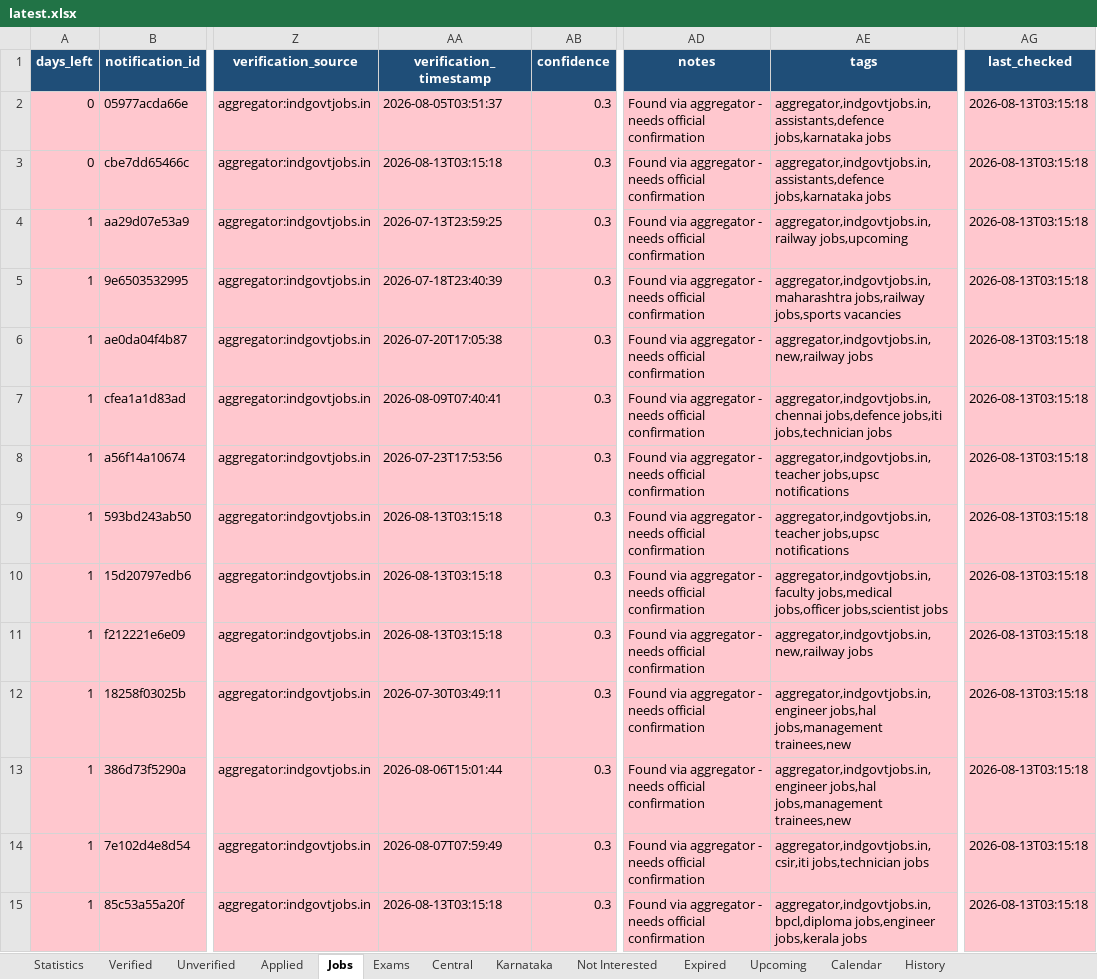
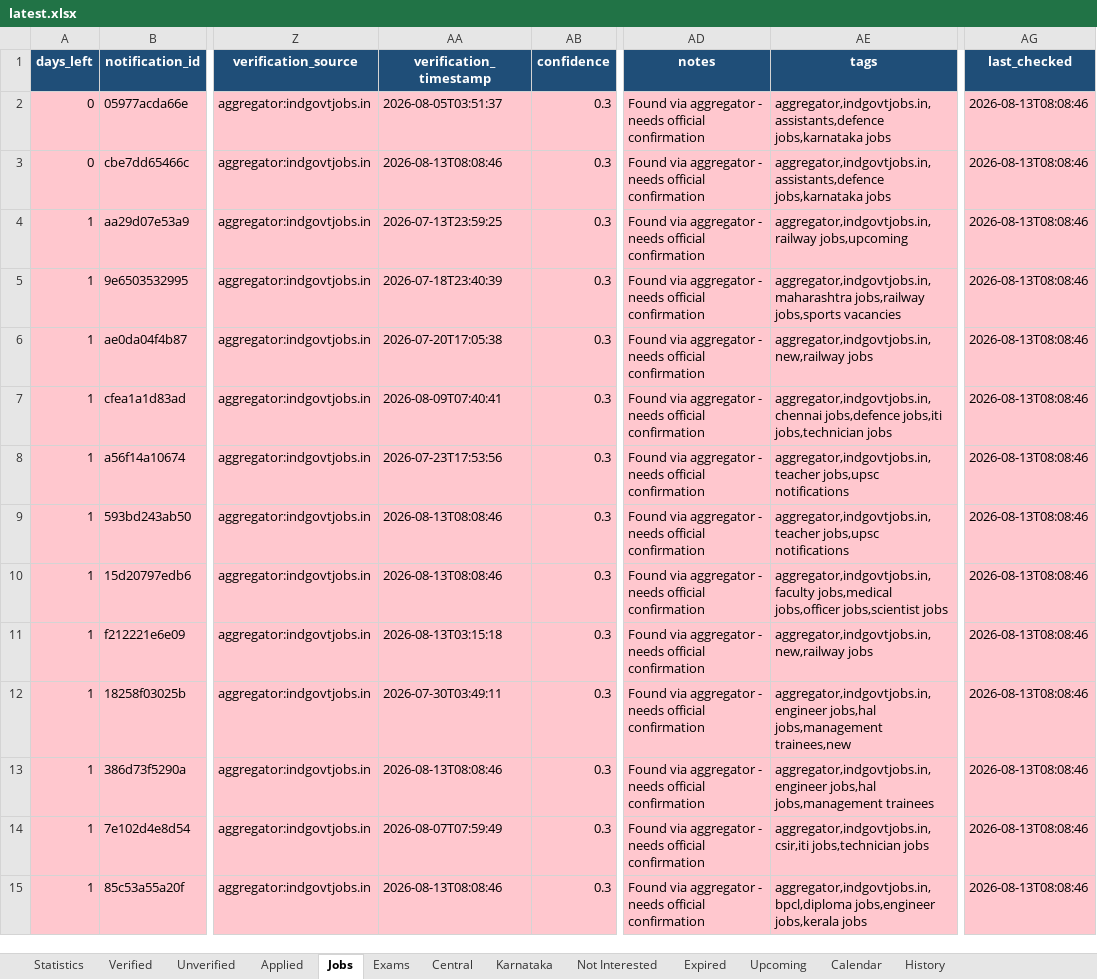
Before and after one commit to DarkWeb2024/govt-jobs-tracker, an Excel workbook: docs/data/latest.xlsx, sheet Jobs, drawn as a sheet; only a part is shown, gaps mark what is left out; values as stored, in another font and other column widths than the file's, no borders; the diff covers the shown part only; the diff names each change by its address in the sheet, - before the commit and + after, or states it on an @@ line.

```diff
--- a/docs/data/latest.xlsx (sheet Jobs)
+++ b/docs/data/latest.xlsx (sheet Jobs)
-AG2:AG15 (last_checked): 2026-08-13T03:15:18
+AG2:AG15 (last_checked): 2026-08-13T08:08:46
-AA3 (verification_timestamp): 2026-08-13T03:15:18
+AA3 (verification_timestamp): 2026-08-13T08:08:46
-AA9:AA10 (verification_timestamp): 2026-08-13T03:15:18
+AA9:AA10 (verification_timestamp): 2026-08-13T08:08:46
-AA13 (verification_timestamp): 2026-08-06T15:01:44
+AA13 (verification_timestamp): 2026-08-13T08:08:46
-AE13 (tags): …jobs,hal jobs,management trainees,new
+AE13 (tags): …jobs,hal jobs,management trainees
-AA15 (verification_timestamp): 2026-08-13T03:15:18
+AA15 (verification_timestamp): 2026-08-13T08:08:46
```
Also changed, not shown: 7 added rows and 1033 edited cells elsewhere in this sheet, sheet Central, sheet Unverified, sheet Karnataka, sheet Expired, sheet Upcoming, sheet Calendar, 5 more sheets, 5 other files.
